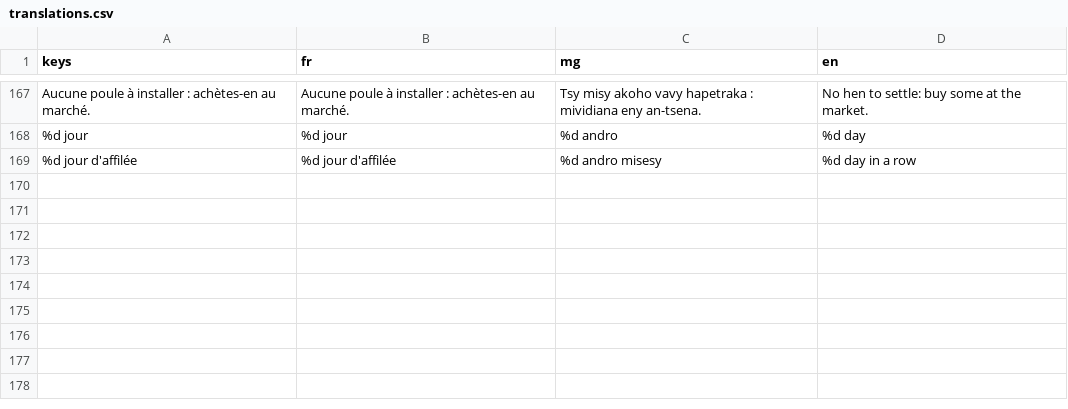
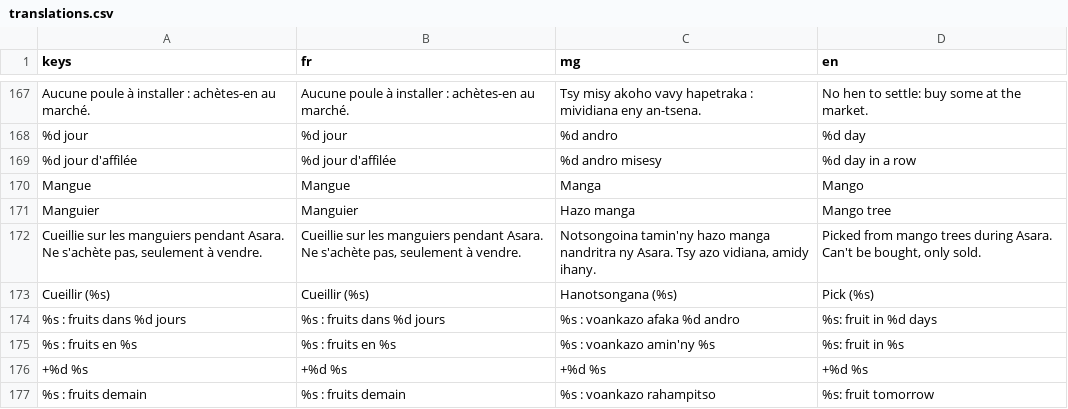
Before and after one commit to johnatan1999/fiainana-kely, a CSV file: localization/translations.csv, drawn as a sheet; only a part is shown, gaps mark what is left out; the diff names each change by its address in the sheet, - before the commit and + after, or states it on an @@ line.

Commit message:
dev: add trees

```diff
--- a/localization/translations.csv
+++ b/localization/translations.csv
+row 170: Mangue | Mangue | Manga | Mango
+row 171: Manguier | Manguier | Hazo manga | Mango tree
+row 172: Cueillie sur les manguiers pendant Asara. Ne s'achète pas, seulement à vendre. | Cueillie sur les manguiers pendant Asara. Ne s'achète pas, seulement à vendre. | Notsongoina tamin'ny hazo manga nandritra ny Asara. Tsy azo vidiana, amidy ihany. | Picked from mango trees during Asara. Can't be bought, only sold.
+row 173: Cueillir (%s) | Cueillir (%s) | Hanotsongana (%s) | Pick (%s)
+row 174: %s : fruits dans %d jours | %s : fruits dans %d jours | %s : voankazo afaka %d andro | %s: fruit in %d days
+row 175: %s : fruits en %s | %s : fruits en %s | %s : voankazo amin'ny %s | %s: fruit in %s
+row 176: +%d %s | +%d %s | +%d %s | +%d %s
+row 177: %s : fruits demain | %s : fruits demain | %s : voankazo rahampitso | %s: fruit tomorrow
```
Also changed, not shown: 22 other files.
